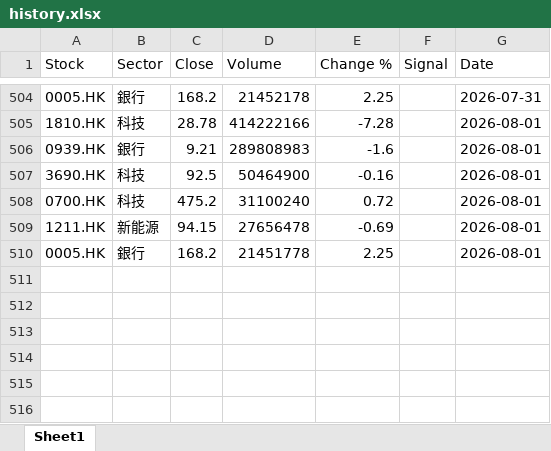
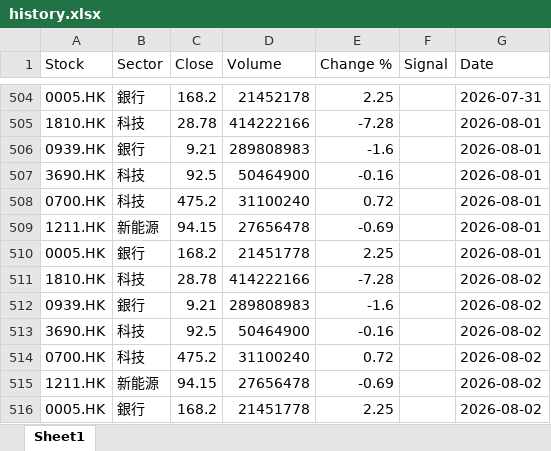
Before and after one commit to chriskkf-ai/hk_stock_analysis, an Excel workbook: data/history.xlsx, sheet Sheet1, drawn as a sheet; only a part is shown, gaps mark what is left out; values as stored, in another font and other column widths than the file's, no borders; the diff names each change by its address in the sheet, - before the commit and + after, or states it on an @@ line.

```diff
--- a/data/history.xlsx (sheet Sheet1)
+++ b/data/history.xlsx (sheet Sheet1)
+row 511: 1810.HK | 科技 | 28.78 | 414222166 | -7.28 |  | 2026-08-02
+row 512: 0939.HK | 銀行 | 9.21 | 289808983 | -1.6 |  | 2026-08-02
+row 513: 3690.HK | 科技 | 92.5 | 50464900 | -0.16 |  | 2026-08-02
+row 514: 0700.HK | 科技 | 475.2 | 31100240 | 0.72 |  | 2026-08-02
+row 515: 1211.HK | 新能源 | 94.15 | 27656478 | -0.69 |  | 2026-08-02
+row 516: 0005.HK | 銀行 | 168.2 | 21451778 | 2.25 |  | 2026-08-02
```
Also changed, not shown: data/output.xlsx.
